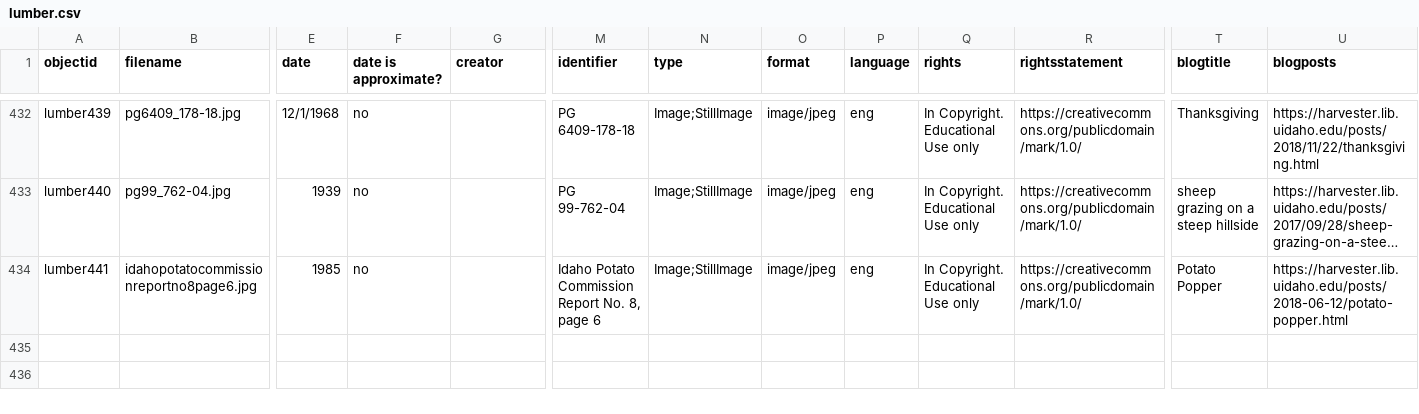
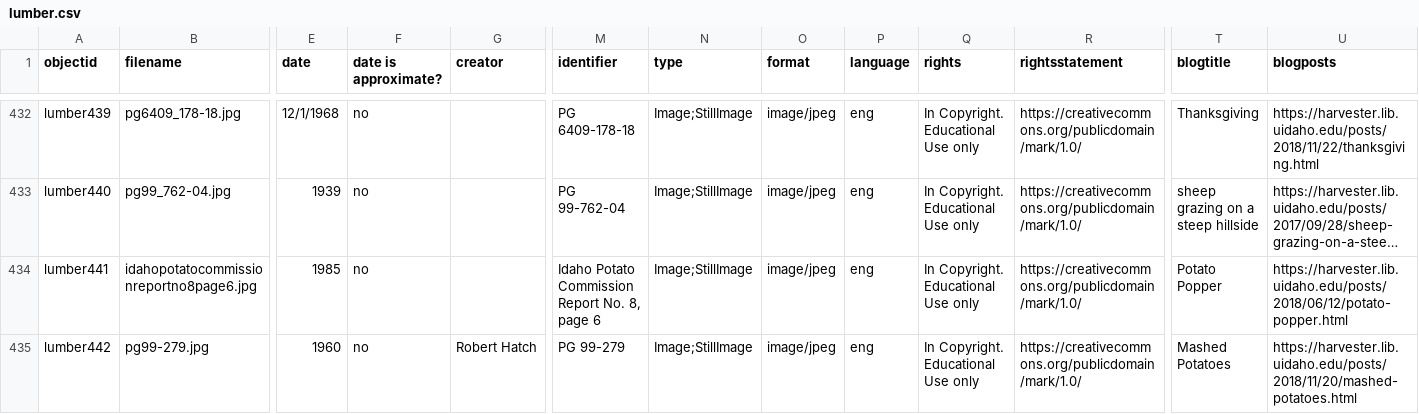
Before and after one commit to uidaholib/spec-lumber, a CSV file: _data/lumber.csv, drawn as a sheet; only a part is shown, gaps mark what is left out; long unchanged cells end in …; rows hold the shown columns only; the diff names each change by its address in the sheet, - before the commit and + after, or states it on an @@ line.

Commit message:
converted to md, added image to lumber collection

```diff
--- a/_data/lumber.csv
+++ b/_data/lumber.csv
-U434 (blogposts): https://harvester.lib.uidaho.edu/posts/2018-06-12/potato-popper.html
+U434 (blogposts): https://harvester.lib.uidaho.edu/posts/2018/06/12/potato-popper.html
+row 435: lumber442 | pg99-279.jpg | 1960 | no | Robert Hatch | PG 99-279 | Image;StillImage | image/jpeg | eng | In Copyright. Educational Use only | https://creativecommons.org/publicdomain/mark/1.0/ | Mashed Potatoes | https://harvester.lib.uidaho.edu/posts/2018/11/20/mashed-potatoes.html
```
Also changed, not shown: 2 other files.
